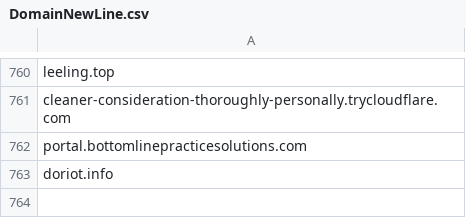
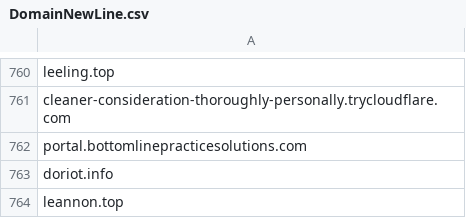
Before and after one commit to giroot/ThreatBeacon, a CSV file: SocGholish/DomainNewLine.csv, drawn as a sheet; only a part is shown, gaps mark what is left out; the diff names each change by its address in the sheet, - before the commit and + after, or states it on an @@ line.

Commit message:
upload csv

```diff
--- a/SocGholish/DomainNewLine.csv
+++ b/SocGholish/DomainNewLine.csv
+row 764: leannon.top
```
